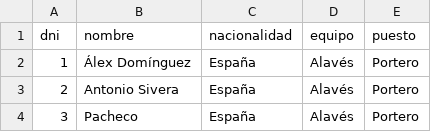
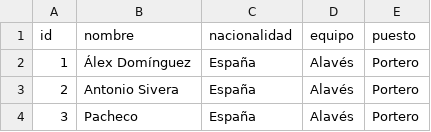
Before and after one commit to UO263595/sew_extraordinaria, a CSV file: jugador.csv, drawn as a sheet; only a part is shown; the diff names each change by its address in the sheet, - before the commit and + after, or states it on an @@ line.

```diff
--- a/jugador.csv
+++ b/jugador.csv
-A1: dni
+A1: id
```
Also changed, not shown: partido.csv, 6 other files.
